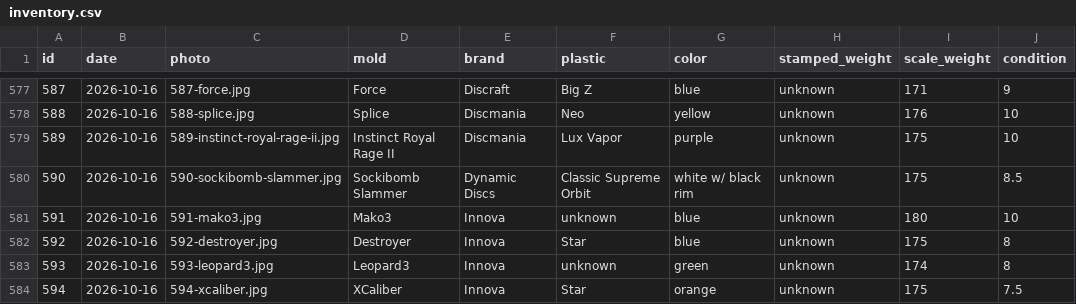
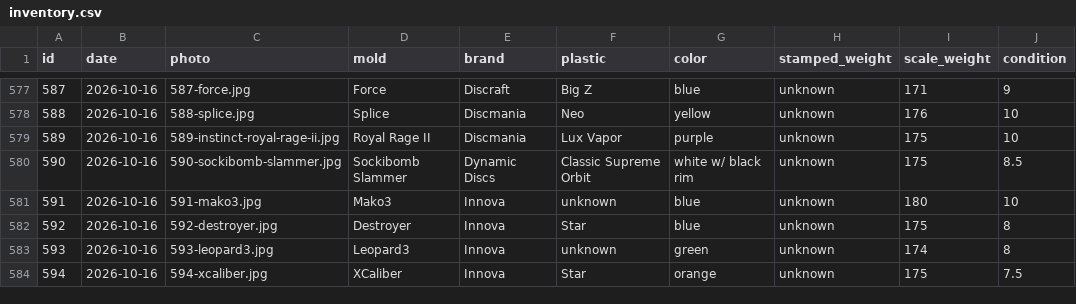
Before and after one commit to summitaiautomations-ui/juddy, a CSV file: disc-pics-data/inventory.csv, drawn as a sheet; only a part is shown, gaps mark what is left out; the diff names each change by its address in the sheet, - before the commit and + after, or states it on an @@ line.

Commit message:
589 mold Royal Rage II; 5160 shrink long names

```diff
--- a/disc-pics-data/inventory.csv
+++ b/disc-pics-data/inventory.csv
-D579 (mold): Instinct Royal Rage II
+D579 (mold): Royal Rage II
```
Also changed, not shown: disc-pics-data/sheet.csv, 1 other file.
